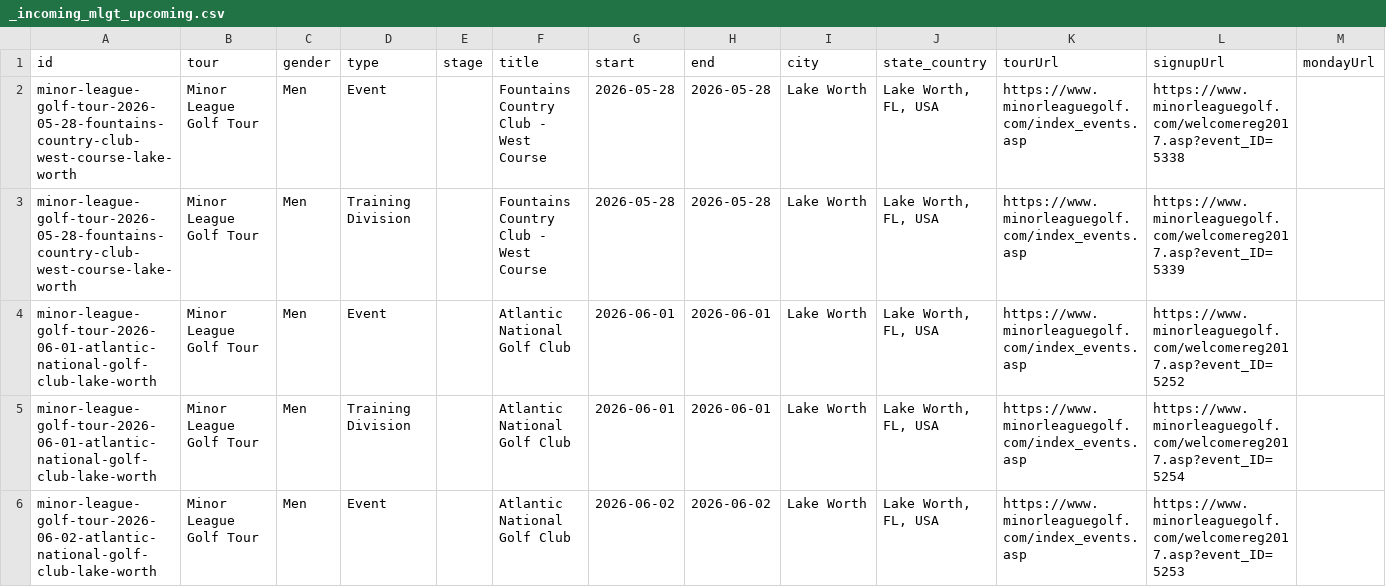
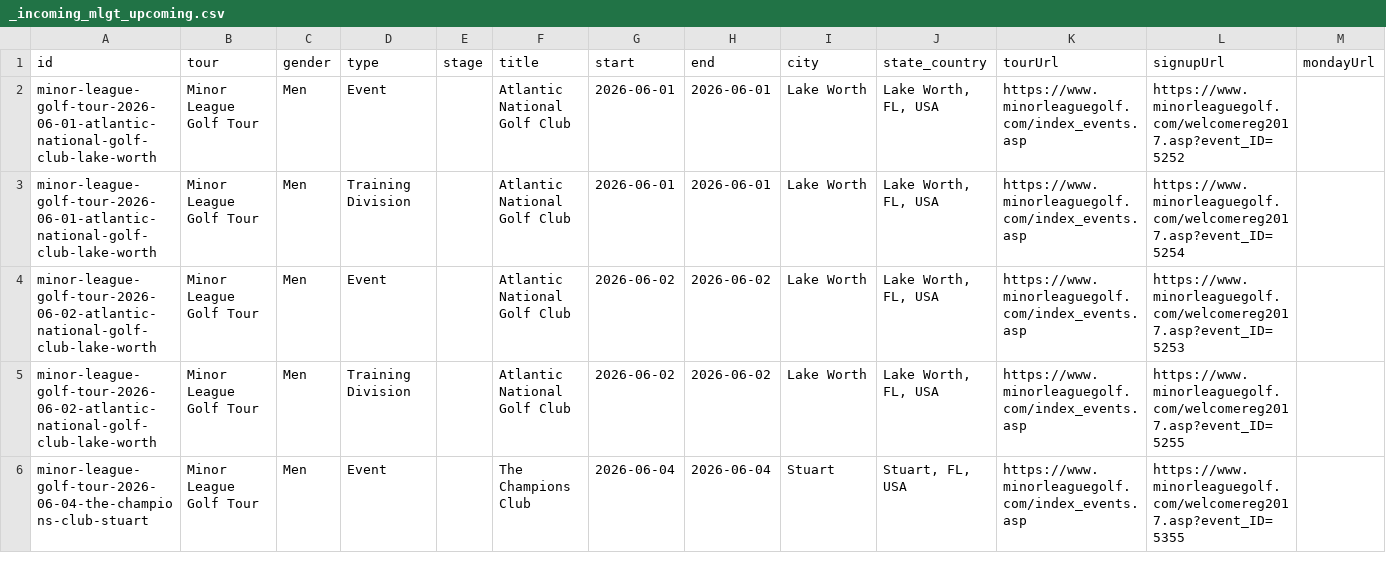
Before and after one commit to pbh007/propath-data, a CSV file: data/_incoming_mlgt_upcoming.csv, drawn as a sheet; only a part is shown; the shorter side is filled out with more unchanged rows; rows hold the shown columns only; the diff names each change by its address in the sheet, - before the commit and + after, or states it on an @@ line.

Commit message:
Auto update schedules

```diff
--- a/data/_incoming_mlgt_upcoming.csv
+++ b/data/_incoming_mlgt_upcoming.csv
-row 2: minor-league-golf-tour-2026-05-28-fountains-country-club-west-course-lake-worth | Minor League Golf Tour | Men | Event |  | Fountains Country Club - West Course | 2026-05-28 | 2026-05-28 | Lake Worth | Lake Worth, FL, USA | https://www.minorleaguegolf.com/index_events.asp | https://www.minorleaguegolf.com/welcomereg2017.asp?event_ID=5338
-row 3: minor-league-golf-tour-2026-05-28-fountains-country-club-west-course-lake-worth | Minor League Golf Tour | Men | Training Division |  | Fountains Country Club - West Course | 2026-05-28 | 2026-05-28 | Lake Worth | Lake Worth, FL, USA | https://www.minorleaguegolf.com/index_events.asp | https://www.minorleaguegolf.com/welcomereg2017.asp?event_ID=5339
```
